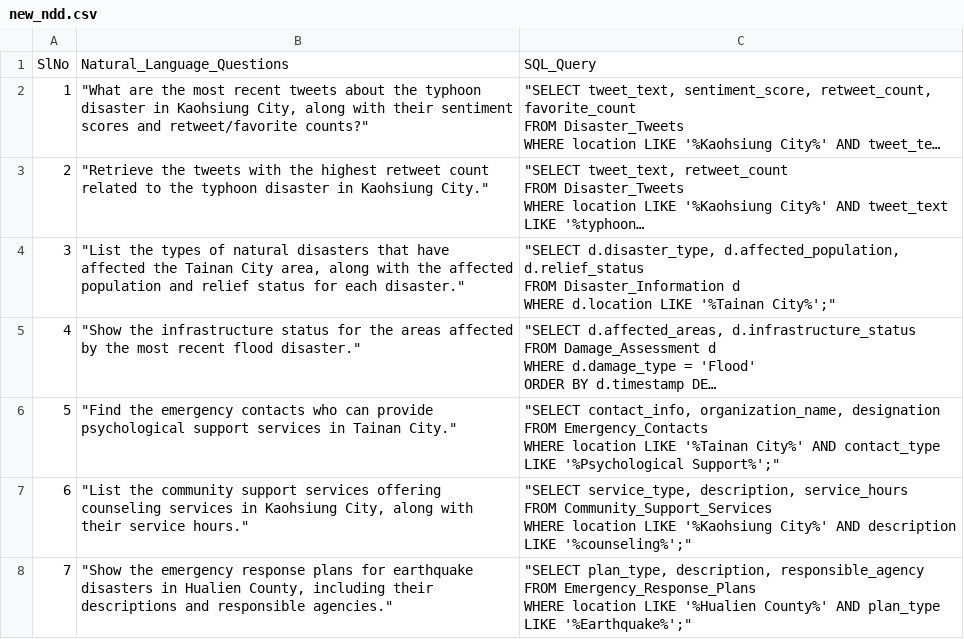
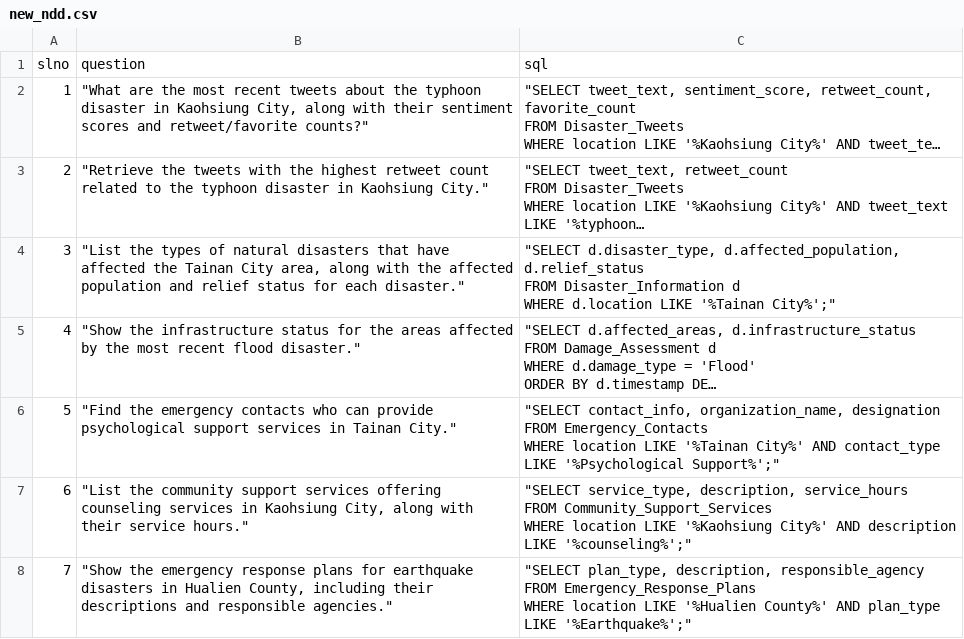
Before and after one commit to jyostnams/ndd, a CSV file: new_ndd.csv, drawn as a sheet; only a part is shown; long unchanged cells end in …; removed rows and columns are numbered as before the commit, all else as after; the diff names each change by its address in the sheet, - before the commit and + after, or states it on an @@ line.

Commit message:
Update new_ndd.csv

```diff
--- a/new_ndd.csv
+++ b/new_ndd.csv
-row 1: SlNo | Natural_Language_Questions | SQL_Query
+row 1: slno | question | sql
```
